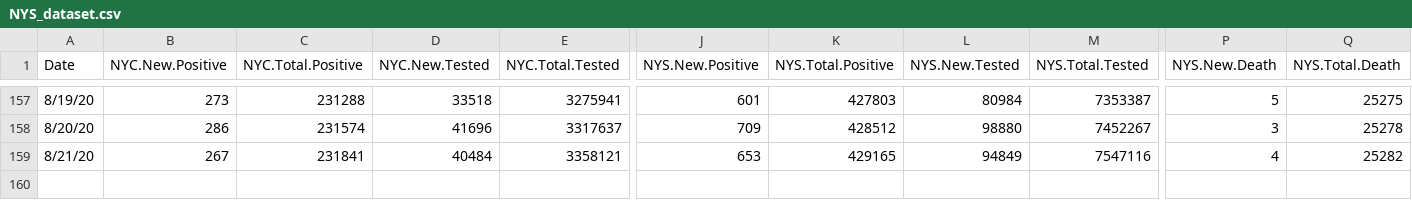
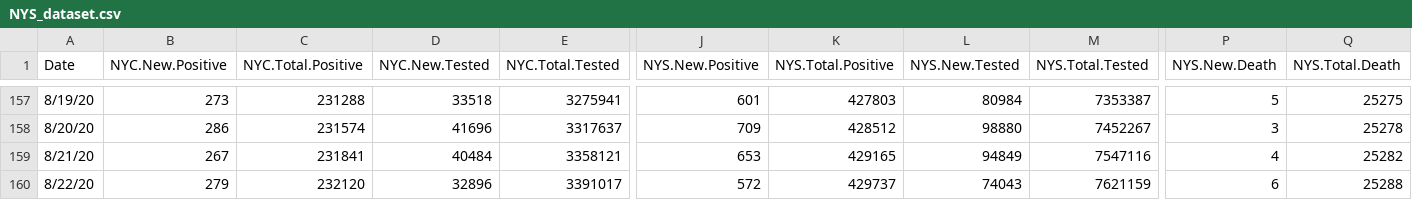
Before and after one commit to haidexs/COVID-19-NYS, a CSV file: NYS_dataset.csv, drawn as a sheet; only a part is shown, gaps mark what is left out; rows hold the shown columns only; the diff names each change by its address in the sheet, - before the commit and + after, or states it on an @@ line.

```diff
--- a/NYS_dataset.csv
+++ b/NYS_dataset.csv
+row 160: 8/22/20 | 279 | 232120 | 32896 | 3391017 | 572 | 429737 | 74043 | 7621159 | 6 | 25288
```
Also changed, not shown: NYC_dataset.csv, today.csv, 2 other files.
